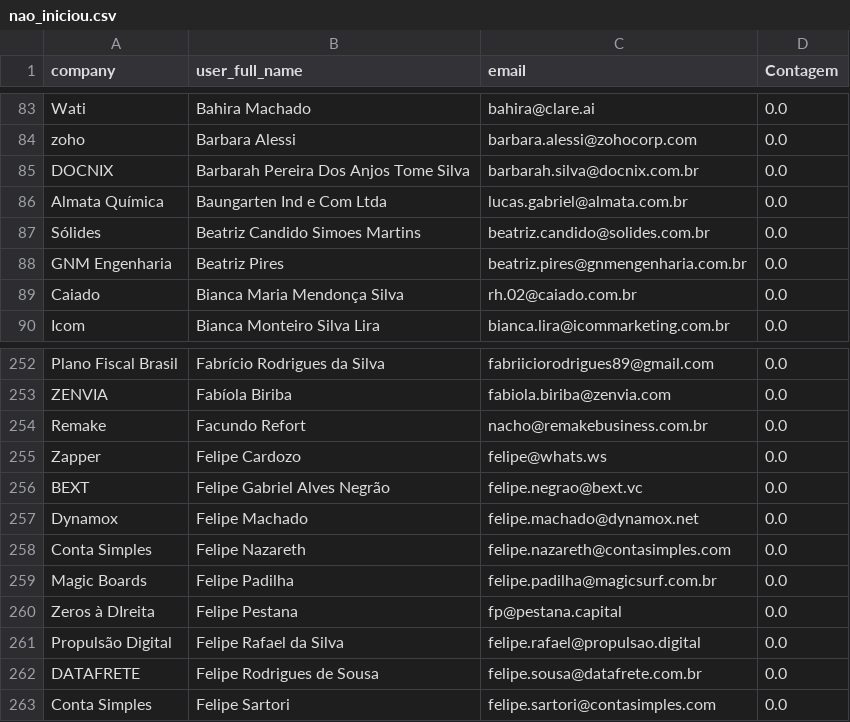
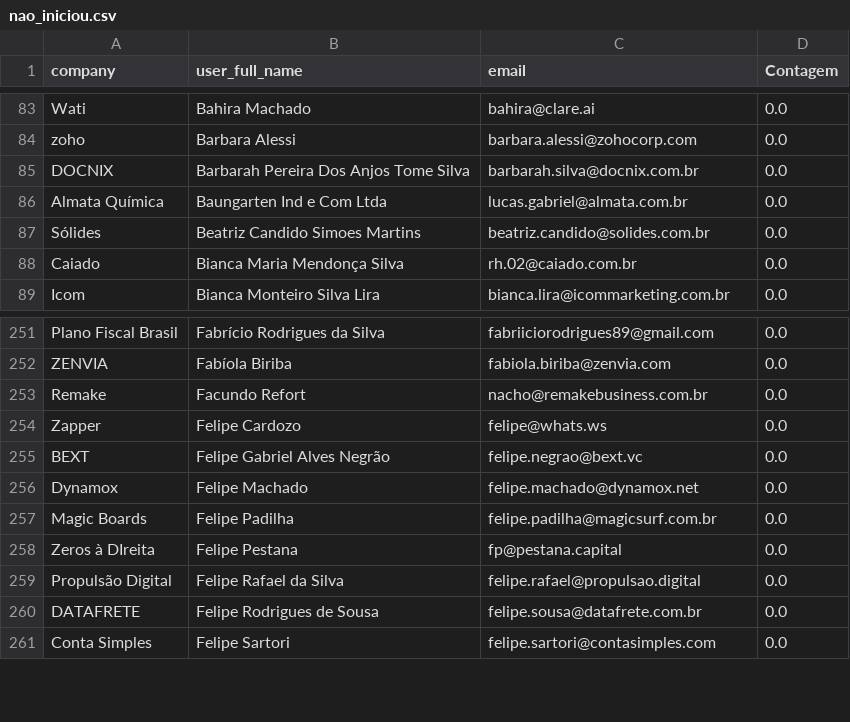
Before and after one commit to guiweissbock-cpu/pipelovers-engajamento, a CSV file: nao_iniciou.csv, drawn as a sheet; only a part is shown, gaps mark what is left out.

```diff
--- a/nao_iniciou.csv
+++ b/nao_iniciou.csv
@@ -87,3 +87,2 @@ Almata Química,Baungarten Ind e Com Ltda,lucas.gabriel@almata.com.br,0.0
 Sólides,Beatriz Candido Simoes Martins,beatriz.candido@solides.com.br,0.0
-GNM Engenharia,Beatriz Pires,beatriz.pires@gnmengenharia.com.br,0.0
 Caiado,Bianca Maria Mendonça Silva,rh.02@caiado.com.br,0.0
@@ -257,3 +256,2 @@ BEXT,Felipe Gabriel Alves Negrão,felipe.negrao@bext.vc,0.0
 Dynamox,Felipe Machado,felipe.machado@dynamox.net,0.0
-Conta Simples,Felipe Nazareth,felipe.nazareth@contasimples.com,0.0
 Magic Boards,Felipe Padilha,felipe.padilha@magicsurf.com.br,0.0
```
Also changed, not shown: clientes.csv, usuarios.csv, 1 other file.
